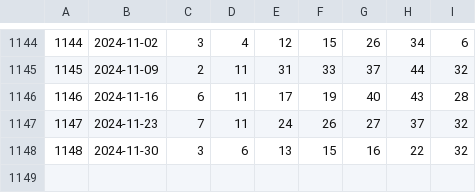
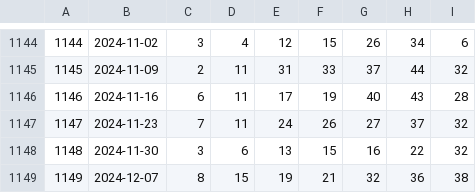
Before and after one commit to pipelinelife/pipelinelife.github.io, a CSV file: CSV/lottoRes.csv, drawn as a sheet; only a part is shown, gaps mark what is left out.

Commit message:
update lotto results

```diff
--- a/CSV/lottoRes.csv
+++ b/CSV/lottoRes.csv
@@ -1148 +1148,2 @@
 1148,2024-11-30,3,6,13,15,16,22,32
+1149,2024-12-07,8,15,19,21,32,36,38
```
